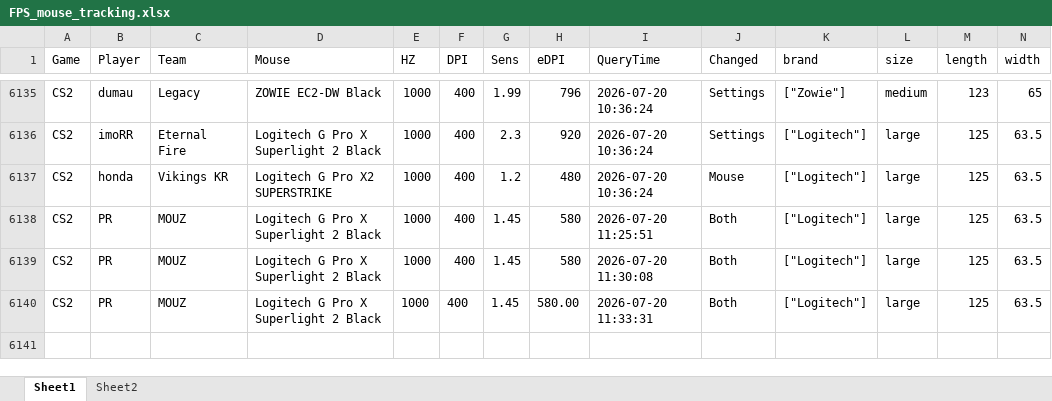
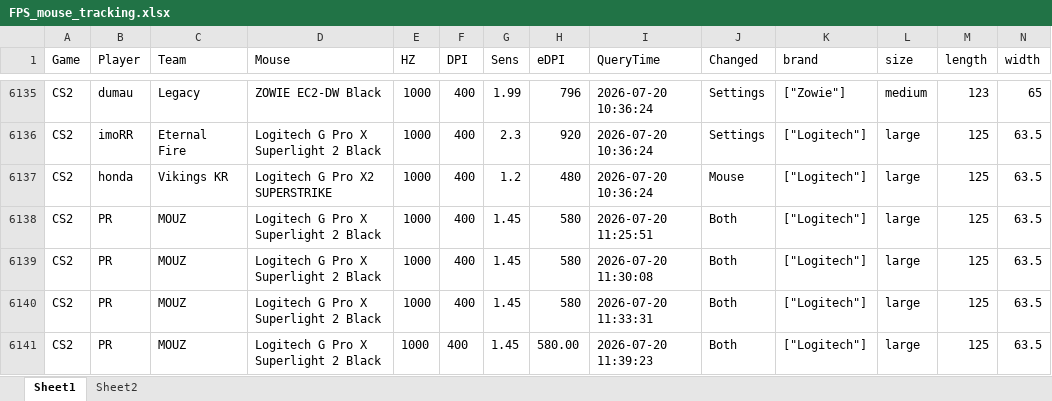
Before and after one commit to d20260323-jpg/CS2_Mouse_Tracker, an Excel workbook: FPS_mouse_tracking.xlsx, sheet Sheet1, drawn as a sheet; only a part is shown, gaps mark what is left out; values as stored, in another font and other column widths than the file's, no borders; addresses are those after the commit; rows hold the shown columns only; the diff names each change by its address in the sheet, - before the commit and + after, or states it on an @@ line.

Commit message:
auto update data (CS2 + Valorant)

```diff
--- a/FPS_mouse_tracking.xlsx (sheet Sheet1)
+++ b/FPS_mouse_tracking.xlsx (sheet Sheet1)
+row 6140: CS2 | PR | MOUZ | Logitech G Pro X Superlight 2 Black | 1000 | 400 | 1.45 | 580 | 2026-07-20 11:33:31 | Both | ["Logitech"] | large | 125 | 63.5
-I6141 (QueryTime): 2026-07-20 11:33:31
+I6141 (QueryTime): 2026-07-20 11:39:23
```
